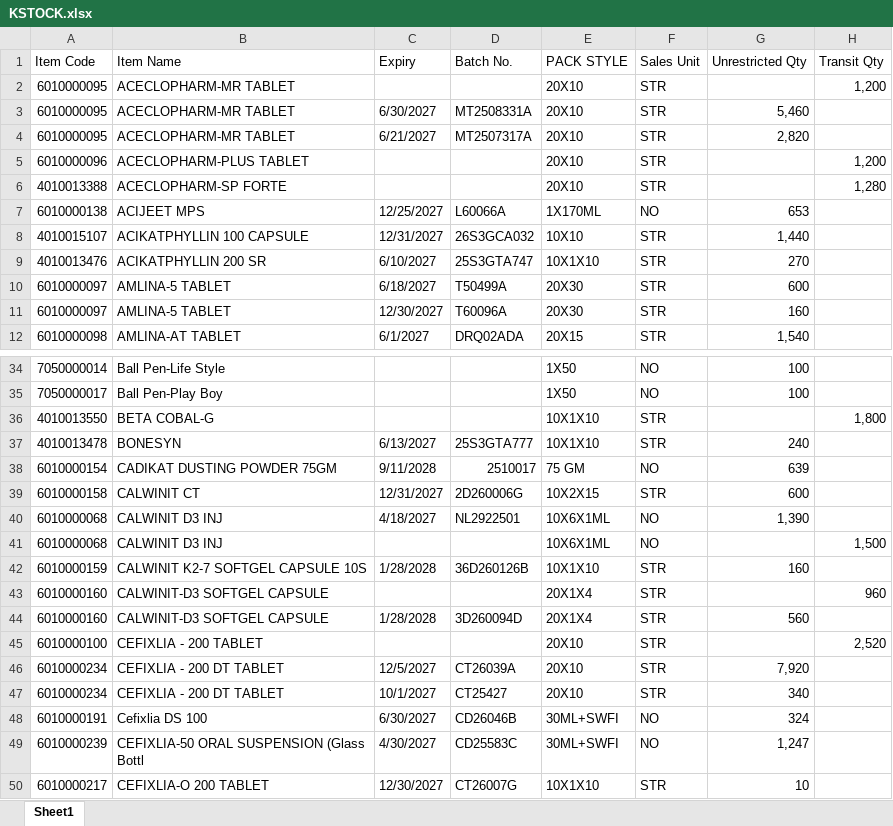
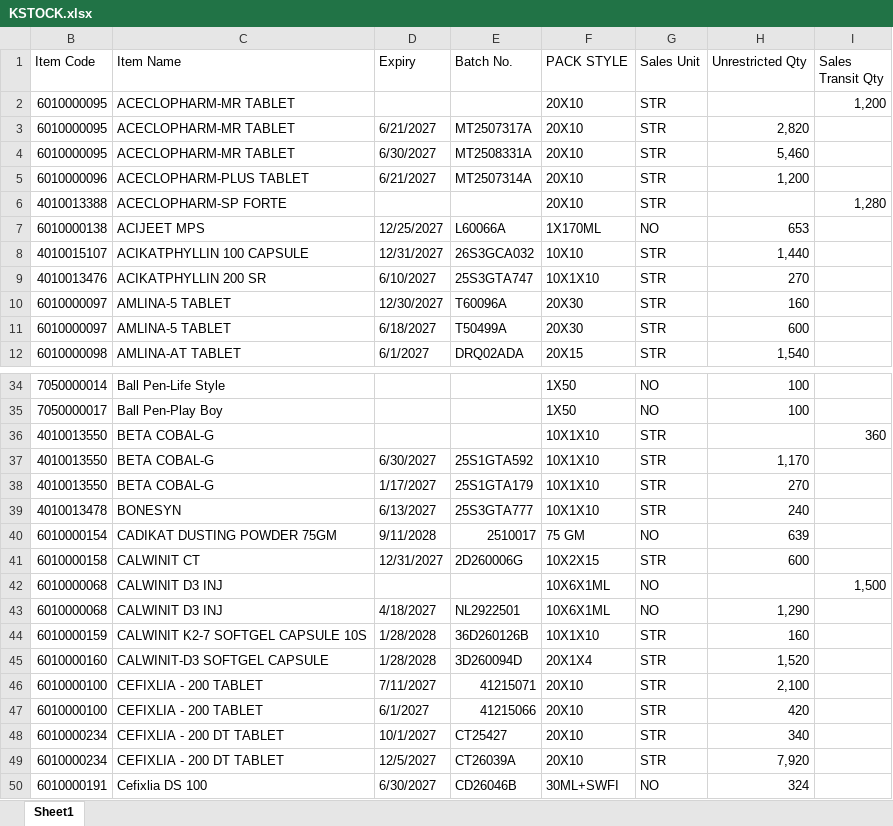
Before and after one commit to ishwarpharma/kemsyn, an Excel workbook: KSTOCK.xlsx, sheet Sheet1, drawn as a sheet; only a part is shown, gaps mark what is left out; the shorter side is filled out with more unchanged rows; values as stored, in another font and other column widths than the file's, no cell formats; removed rows and columns are numbered as before the commit, all else as after; the diff covers the shown part only; the diff names each change by its address in the sheet, - before the commit and + after, or states it on an @@ line.

Commit message:
Add files via upload

```diff
--- a/KSTOCK.xlsx (sheet Sheet1)
+++ b/KSTOCK.xlsx (sheet Sheet1)
-I1: Transit Qty
+I1: Sales Transit Qty
@@ row 4 moved to row 3: 6010000095 @@
-D5 (Expiry): (empty)
+D5 (Expiry): 6/21/2027
-E5 (Batch No.): (empty)
+E5 (Batch No.): MT2507314A
-H5 (Unrestricted Qty): (empty)
+H5 (Unrestricted Qty): 1,200
-I5 (Sales Transit Qty): 1,200
+I5 (Sales Transit Qty): (empty)
@@ row 11 moved to row 10: 6010000097 @@
-I36 (Sales Transit Qty): 1,800
+I36 (Sales Transit Qty): 360
+row 37: 4010013550 | BETA COBAL-G | 6/30/2027 | 25S1GTA592 | 10X1X10 | STR | 1,170
+row 38: 4010013550 | BETA COBAL-G | 1/17/2027 | 25S1GTA179 | 10X1X10 | STR | 270
-row 40: 6010000068 | CALWINIT D3 INJ | 4/18/2027 | NL2922501 | 10X6X1ML | NO | 1,390
+row 43: 6010000068 | CALWINIT D3 INJ | 4/18/2027 | NL2922501 | 10X6X1ML | NO | 1,290
-row 43: 6010000160 | CALWINIT-D3 SOFTGEL CAPSULE |  |  | 20X1X4 | STR |  | 960
-H45 (Unrestricted Qty): 560
+H45 (Unrestricted Qty): 1,520
-D46 (Expiry): (empty)
+D46 (Expiry): 7/11/2027
-E46 (Batch No.): (empty)
+E46 (Batch No.): 41215071
-H46 (Unrestricted Qty): (empty)
+H46 (Unrestricted Qty): 2,100
-I46 (Sales Transit Qty): 2,520
+I46 (Sales Transit Qty): (empty)
+row 47: 6010000100 | CEFIXLIA - 200 TABLET | 6/1/2027 | 41215066 | 20X10 | STR | 420
@@ row 47 moved to row 48: 6010000234 @@
```
Also changed, not shown: 3 added rows, 9 removed rows, 16 moved rows and 41 edited cells elsewhere in this sheet, cell formats, hidden cells.
